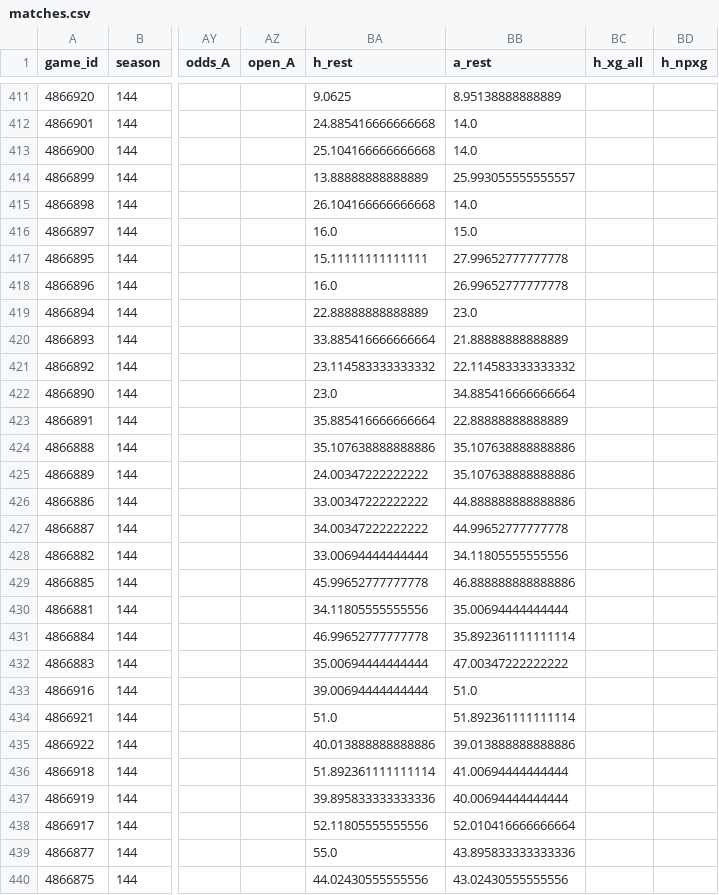
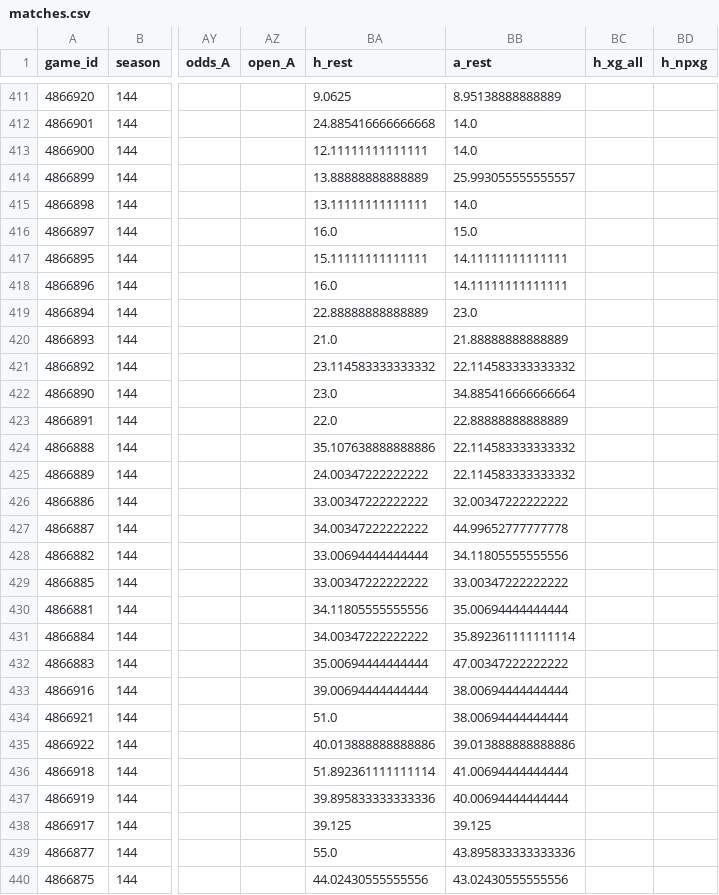
Before and after one commit to keereell/uae-bets, a CSV file: data/matches.csv, drawn as a sheet; only a part is shown, gaps mark what is left out; the diff covers the shown part only; the diff names each change by its address in the sheet, - before the commit and + after, or states it on an @@ line.

```diff
--- a/data/matches.csv
+++ b/data/matches.csv
-BA413 (h_rest): 25.104166666666668
+BA413 (h_rest): 12.11111111111111
-BA415 (h_rest): 26.104166666666668
+BA415 (h_rest): 13.11111111111111
-BB417 (a_rest): 27.99652777777778
+BB417 (a_rest): 14.11111111111111
-BB418 (a_rest): 26.99652777777778
+BB418 (a_rest): 14.11111111111111
-BA420 (h_rest): 33.885416666666664
+BA420 (h_rest): 21.0
-BA423 (h_rest): 35.885416666666664
+BA423 (h_rest): 22.0
-BB424:BB425 (a_rest): 35.107638888888886
+BB424:BB425 (a_rest): 22.114583333333332
-BB426 (a_rest): 44.888888888888886
+BB426 (a_rest): 32.00347222222222
-BA429 (h_rest): 45.99652777777778
+BA429 (h_rest): 33.00347222222222
-BB429 (a_rest): 46.888888888888886
+BB429 (a_rest): 33.00347222222222
-BA431 (h_rest): 46.99652777777778
+BA431 (h_rest): 34.00347222222222
-BB433 (a_rest): 51.0
+BB433 (a_rest): 38.00694444444444
-BB434 (a_rest): 51.892361111111114
+BB434 (a_rest): 38.00694444444444
-BA438 (h_rest): 52.11805555555556
+BA438 (h_rest): 39.125
-BB438 (a_rest): 52.010416666666664
+BB438 (a_rest): 39.125
```
Also changed, not shown: 117 edited cells elsewhere in this file, data/shots.csv, 2 other files.
